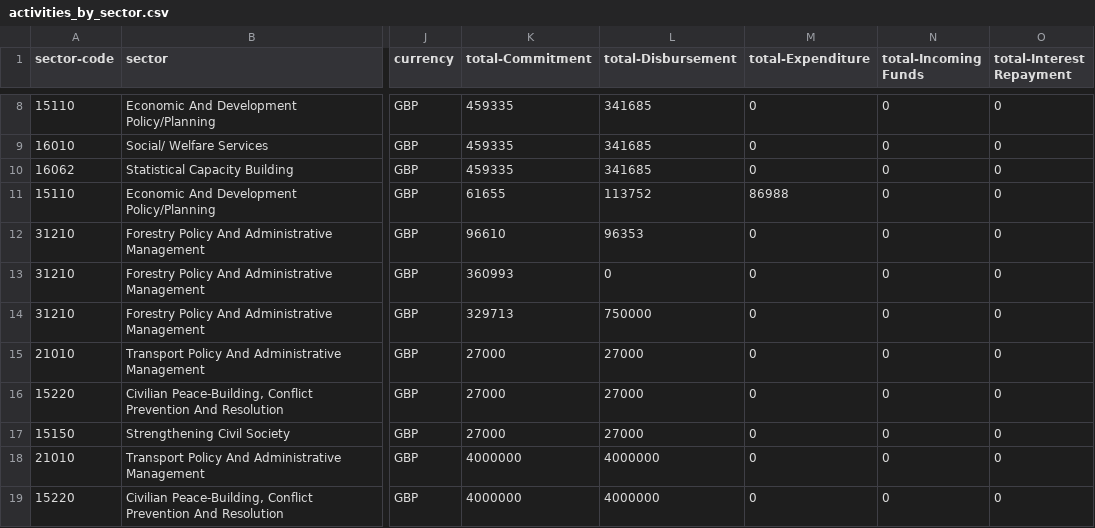
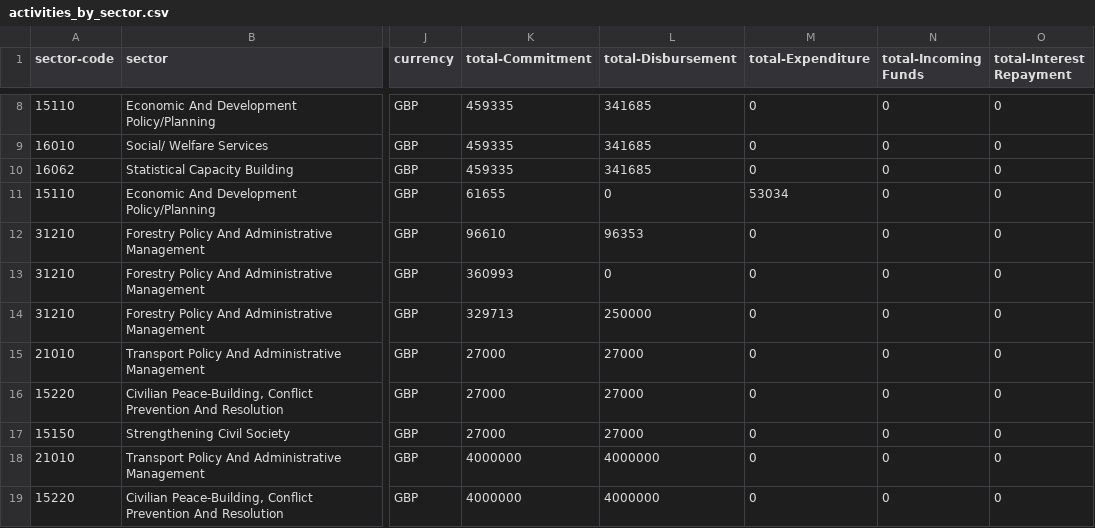
Before and after one commit to IATI/IATI-Datastore, a CSV file: acceptance_tests/dfid_drc/outputs/activities_by_sector.csv, drawn as a sheet; only a part is shown, gaps mark what is left out; the diff covers the shown part only; the diff names each change by its address in the sheet, - before the commit and + after, or states it on an @@ line.

```diff
--- a/acceptance_tests/dfid_drc/outputs/activities_by_sector.csv
+++ b/acceptance_tests/dfid_drc/outputs/activities_by_sector.csv
-L11 (total-Disbursement): 113752
+L11 (total-Disbursement): 0
-M11 (total-Expenditure): 86988
+M11 (total-Expenditure): 53034
-L14 (total-Disbursement): 750000
+L14 (total-Disbursement): 250000
```
Also changed, not shown: 24 edited cells elsewhere in this file, acceptance_tests/dfid_drc/outputs/activities.csv, acceptance_tests/dfid_drc/outputs/activities_by_country.csv, 5 other files.
